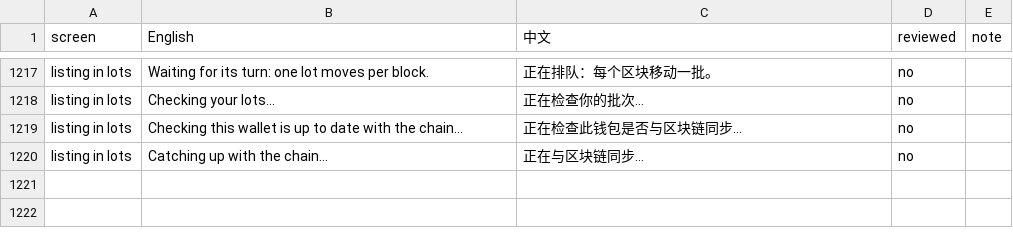
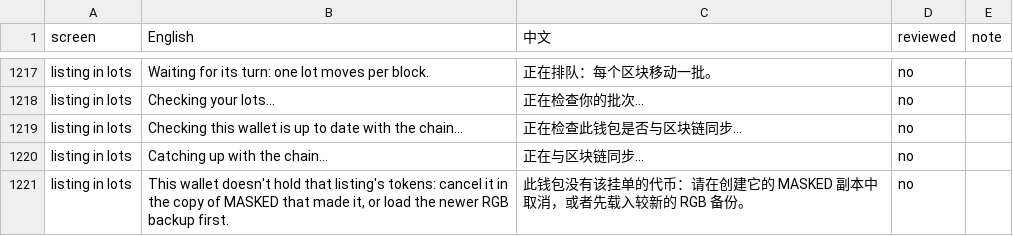
Before and after one commit to buildOrDie/masked-wallet, a CSV file: docs/i18n/zh-CN.csv, drawn as a sheet; only a part is shown, gaps mark what is left out.

Commit message:
Instant listings in the RGB backup; cancel from the listing's output
Instant listings and purchases were remembered only by the copy of MASKED that made them, so another copy with the
same recovery phrase couldn't finish or cancel them ("This wallet has no Instant listing with that id"). They now
go with the RGB backup (finished ones for a week; a published listing's proof stays with the market) and are merged
when a backup is loaded, a newer entry winning. "Load the newer backup" loads over this browser's RGB, keeping this
browser's state aside first. A listing this copy has no record of can still be cancelled from its output
(rgb.cancelInstant's sellerOutpoint, the market shows it), only if this wallet holds exactly that output with the
listed amount.

```diff
--- a/docs/i18n/zh-CN.csv
+++ b/docs/i18n/zh-CN.csv
@@ -1220 +1220,2 @@ screen,English,中文,reviewed,note
 "listing in lots","Catching up with the chain…","正在与区块链同步…","no",""
+"listing in lots","This wallet doesn't hold that listing's tokens: cancel it in the copy of MASKED that made it, or load the newer RGB backup first.","此钱包没有该挂单的代币：请在创建它的 MASKED 副本中取消，或者先载入较新的 RGB 备份。","no",""
```
Also changed, not shown: 8 other files.
